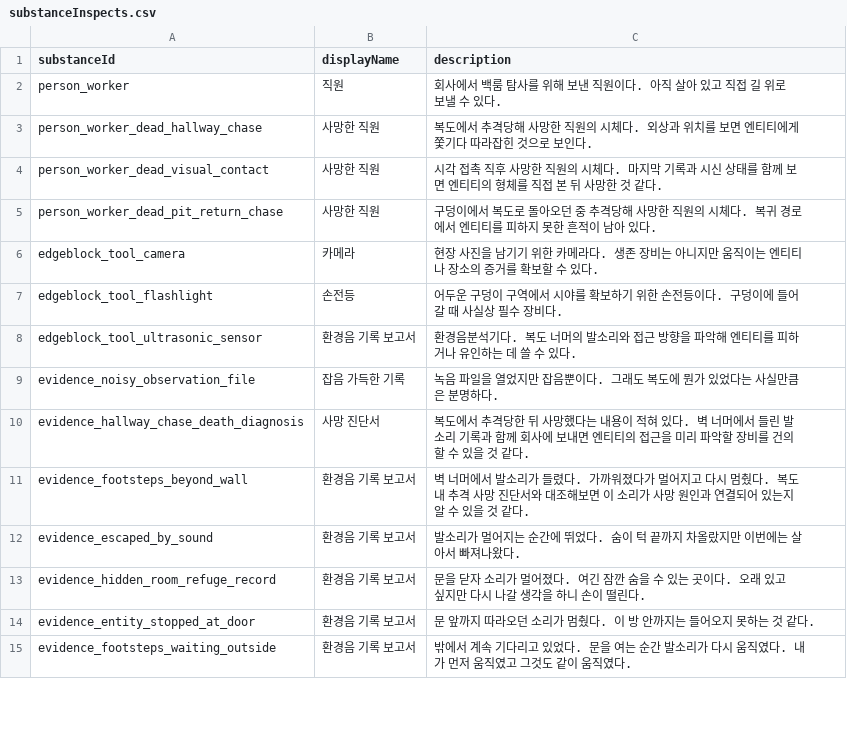
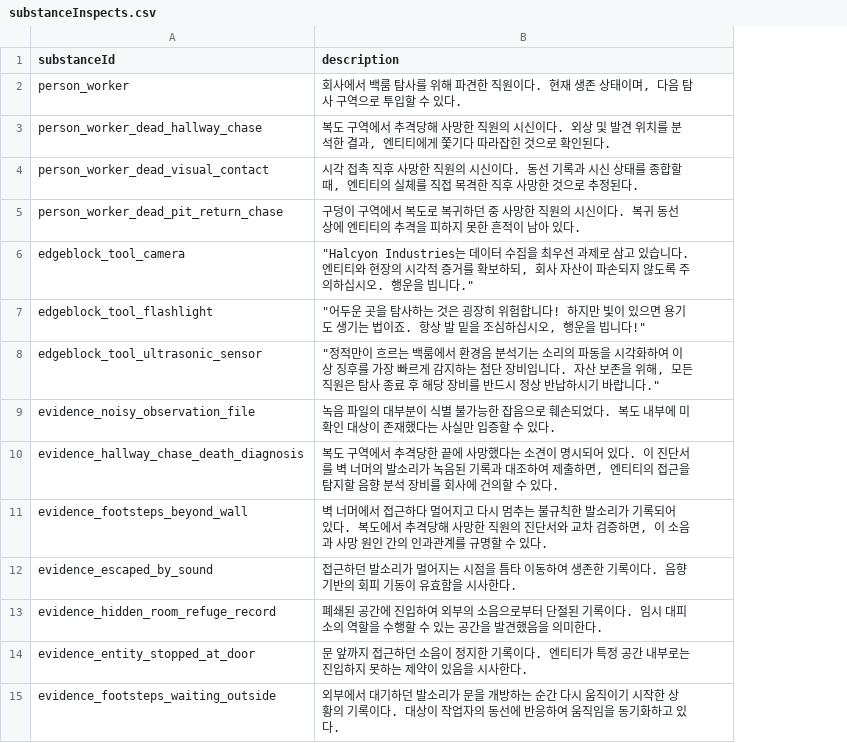
Before and after one commit to fbdfbd/FOIA, a CSV file: Assets/_Project/Data/CSV/substanceInspects.csv, drawn as a sheet; only a part is shown; removed rows and columns are numbered as before the commit, all else as after; the diff covers the shown part only; the diff names each change by its address in the sheet, - before the commit and + after, or states it on an @@ line.

```diff
--- a/Assets/_Project/Data/CSV/substanceInspects.csv
+++ b/Assets/_Project/Data/CSV/substanceInspects.csv
-column B (displayName), rows 2-15: 직원 | 사망한 직원 | 사망한 직원 | 사망한 직원 | 카메라 | 손전등 | 환경음 기록 보고서 | 잡음 가득한 기록 | 사망 진단서 | 환경음 기록 보고서 | 환경음 기록 보고서 | 환경음 기록 보고서 | 환경음 기록 보고서 | 환경음 기록 보고서
-B2 (description): …위해 보낸 직원이다. 아직 살아 있고 직접 길 위로 보낼 수 있…
+B2 (description): …위해 파견한 직원이다. 현재 생존 상태이며, 다음 탐사 구역으로 투입할 수 있…
-B3 (description): 복도에서 추격당해 사망한 직원의 시체다. 외상과 위치를 보면 엔티티에게 쫓기다 따라잡힌 것으로 보인다.
+B3 (description): 복도 구역에서 추격당해 사망한 직원의 시신이다. 외상 및 발견 위치를 분석한 결과, 엔티티에게 쫓기다 따라잡힌 것으로 확인된다.
-B4 (description): …원의 시체다. 마지막 기록과 시신 상태를 함께 보면 엔티티의 형체를 직접 본 뒤 사망한 것 같다.
+B4 (description): …원의 시신이다. 동선 기록과 시신 상태를 종합할 때, 엔티티의 실체를 직접 목격한 직후 사망한 것으로 추정된다.
-B5 (description): 구덩이에서 복도로 돌아오던 중 추격당해 사망한 직원의 시체다. 복귀 경로에서 엔티티를 피하지…
+B5 (description): 구덩이 구역에서 복도로 복귀하던 중 사망한 직원의 시신이다. 복귀 동선 상에 엔티티의 추격을 피하지…
-B6 (description): 현장 사진을 남기기 위한 카메라다. 생존 장비는 아니지만 움직이는 엔티티나 장소의 증거를 확보할 수 있다.
+B6 (description): "Halcyon Industries는 데이터 수집을 최우선 과제로 삼고 있습니다. 엔티티와 현장의 시각적 증거를 확보하되, 회사 자산이 파손되지 않도록 주의하십시오. 행운을 빕니다."
-B7 (description): 어두운 구덩이 구역에서 시야를 확보하기 위한 손전등이다. 구덩이에 들어갈 때 사실상 필수 장비다.
+B7 (description): "어두운 곳을 탐사하는 것은 굉장히 위험합니다! 하지만 빛이 있으면 용기도 생기는 법이죠. 항상 발 밑을 조심하십시오, 행운을 빕니다!"
-B8 (description): 환경음분석기다. 복도 너머의 발소리와 접근 방향을 파악해 엔티티를 피하거나 유인하는 데 쓸 수 있다.
+B8 (description): "정적만이 흐르는 백룸에서 환경음 분석기는 소리의 파동을 시각화하여 이상 징후를 가장 빠르게 감지하는 첨단 장비입니다. 자산 보존을 위해, 모든 직원은 탐사 종료 후 해당 장비를 반드시 정상 반납하시기 바랍니다."
-B9 (description): …음 파일을 열었지만 잡음뿐이다. 그래도 복도에 뭔가 있었다는 사실만큼은 분명하다.
+B9 (description): …음 파일의 대부분이 식별 불가능한 잡음으로 훼손되었다. 복도 내부에 미확인 대상이 존재했다는 사실만 입증할 수 있다.
-B10 (description): 복도에서 추격당한 뒤 사망했다는 내용이 적혀 있다. 벽 너머에서 들린 발소리 기록과 함께 회사에 보내면 엔티티의 접근을 미리 파악할 장비를 건의할 수 있을 것 같다.
+B10 (description): 복도 구역에서 추격당한 끝에 사망했다는 소견이 명시되어 있다. 이 진단서를 벽 너머의 발소리가 녹음된 기록과 대조하여 제출하면, 엔티티의 접근을 탐지할 음향 분석 장비를 회사에 건의할 수 있다.
-B11 (description): …머에서 발소리가 들렸다. 가까워졌다가 멀어지고 다시 멈췄다. 복도 내 추격 사망 진단서와 대조해보면 이 소리가 사망 원인과 연결되어 있는지 알 수 있을 것 같다.
+B11 (description): …머에서 접근하다 멀어지고 다시 멈추는 불규칙한 발소리가 기록되어 있다. 복도에서 추격당해 사망한 직원의 진단서와 교차 검증하면, 이 소음과 사망 원인 간의 인과관계를 규명할 수 있다.
-B12 (description): 발소리가 멀어지는 순간에 뛰었다. 숨이 턱 끝까지 차올랐지만 이번에는 살아서 빠져나왔다.
+B12 (description): 접근하던 발소리가 멀어지는 시점을 틈타 이동하여 생존한 기록이다. 음향 기반의 회피 기동이 유효함을 시사한다.
-B13 (description): 문을 닫자 소리가 멀어졌다. 여긴 잠깐 숨을 수 있는 곳이다. 오래 있고 싶지만 다시 나갈 생각을 하니 손이 떨린다.
+B13 (description): 폐쇄된 공간에 진입하여 외부의 소음으로부터 단절된 기록이다. 임시 대피소의 역할을 수행할 수 있는 공간을 발견했음을 의미한다.
-B14 (description): …앞까지 따라오던 소리가 멈췄다. 이 방 안까지는 들어오지 못하는 것 같다.
+B14 (description): …앞까지 접근하던 소음이 정지한 기록이다. 엔티티가 특정 공간 내부로는 진입하지 못하는 제약이 있음을 시사한다.
-B15 (description): 밖에서 계속 기다리고 있었다. 문을 여는 순간 발소리가 다시 움직였다. 내가 먼저 움직였고 그것도 같이 움직였다.
+B15 (description): 외부에서 대기하던 발소리가 문을 개방하는 순간 다시 움직이기 시작한 상황의 기록이다. 대상이 작업자의 동선에 반응하여 움직임을 동기화하고 있다.
```
Also changed, not shown: 24 edited cells elsewhere in this file, 1 other file.
